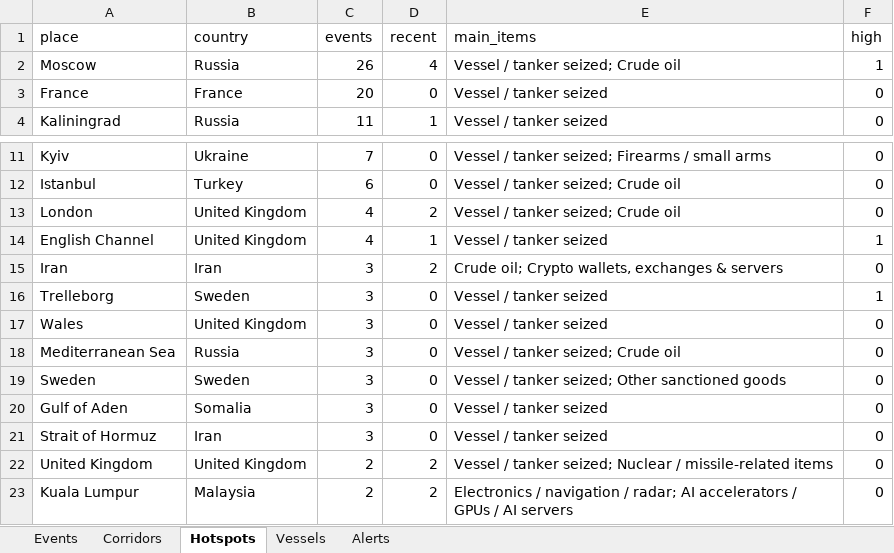
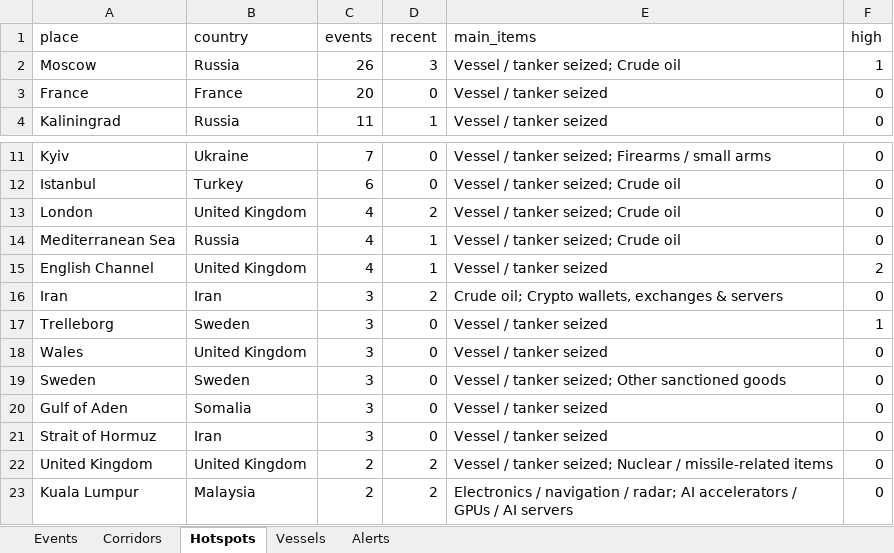
Before and after one commit to eduaresco-ctrl/Global-Sanctions-Watchlist-Control, an Excel workbook: docs/sanctions_watch.xlsx, sheet Hotspots, drawn as a sheet; only a part is shown, gaps mark what is left out; values as stored, in another font and other column widths than the file's, no borders; removed rows and columns are numbered as before the commit, all else as after; the diff names each change by its address in the sheet, - before the commit and + after, or states it on an @@ line.

```diff
--- a/docs/sanctions_watch.xlsx (sheet Hotspots)
+++ b/docs/sanctions_watch.xlsx (sheet Hotspots)
-D2 (recent): 4
+D2 (recent): 3
+row 14: Mediterranean Sea | Russia | 4 | 1 | Vessel / tanker seized; Crude oil | 0
-F15 (high): 1
+F15 (high): 2
-row 18: Mediterranean Sea | Russia | 3 | 0 | Vessel / tanker seized; Crude oil | 0
```
Also changed, not shown: sheet Events, sheet Vessels, sheet Corridors, 4 other files.
